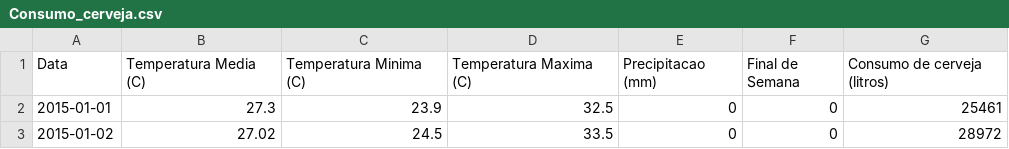
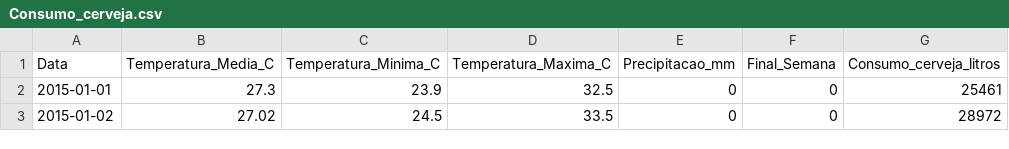
Before and after one commit to JessicaIta/regressao_multipla_cerveja_estimator, a CSV file: Consumo_cerveja.csv, drawn as a sheet; only a part is shown.

```diff
--- a/Consumo_cerveja.csv
+++ b/Consumo_cerveja.csv
@@ -1,2 +1,2 @@
-Data,Temperatura Media (C),Temperatura Minima (C),Temperatura Maxima (C),Precipitacao (mm),Final de Semana,Consumo de cerveja (litros)
+Data,Temperatura_Media_C,Temperatura_Minima_C,Temperatura_Maxima_C,Precipitacao_mm,Final_Semana,Consumo_cerveja_litros
 2015-01-01,27.3,23.9,32.5,0,0,25461
```
Also changed, not shown: 1 other file.
